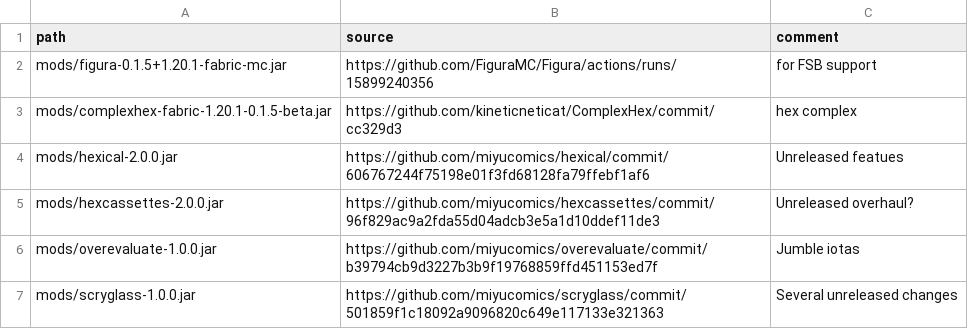
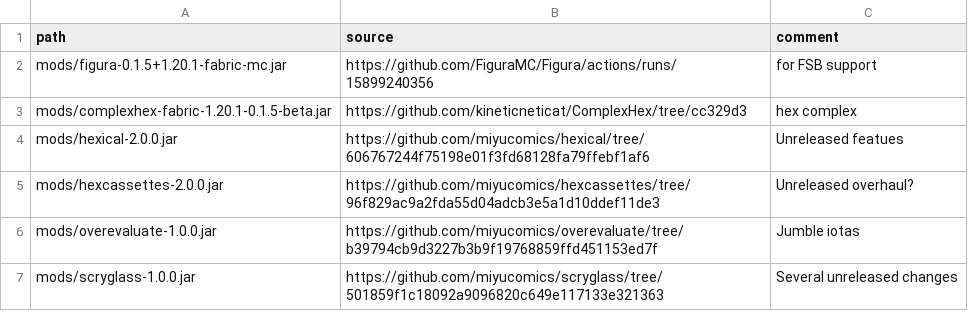
Before and after one commit to abilliontrillionstars/hexxy4, a CSV file: jarSources.csv, drawn as a sheet.

Commit message:
fix jar source urls

```diff
--- a/jarSources.csv
+++ b/jarSources.csv
@@ -2,6 +2,6 @@ path,source,comment
 mods/figura-0.1.5+1.20.1-fabric-mc.jar,https://github.com/FiguraMC/Figura/actions/runs/15899240356,for FSB support
-mods/complexhex-fabric-1.20.1-0.1.5-beta.jar,https://github.com/kineticneticat/ComplexHex/commit/cc329d3,hex complex
-mods/hexical-2.0.0.jar,https://github.com/miyucomics/hexical/commit/606767244f75198e01f3fd68128fa79ffebf1af6,Unreleased featues
-mods/hexcassettes-2.0.0.jar,https://github.com/miyucomics/hexcassettes/commit/96f829ac9a2fda55d04adcb3e5a1d10ddef11de3,Unreleased overhaul?
-mods/overevaluate-1.0.0.jar,https://github.com/miyucomics/overevaluate/commit/b39794cb9d3227b3b9f19768859ffd451153ed7f,Jumble iotas
-mods/scryglass-1.0.0.jar,https://github.com/miyucomics/scryglass/commit/501859f1c18092a9096820c649e117133e321363,Several unreleased changes
+mods/complexhex-fabric-1.20.1-0.1.5-beta.jar,https://github.com/kineticneticat/ComplexHex/tree/cc329d3,hex complex
+mods/hexical-2.0.0.jar,https://github.com/miyucomics/hexical/tree/606767244f75198e01f3fd68128fa79ffebf1af6,Unreleased featues
+mods/hexcassettes-2.0.0.jar,https://github.com/miyucomics/hexcassettes/tree/96f829ac9a2fda55d04adcb3e5a1d10ddef11de3,Unreleased overhaul?
+mods/overevaluate-1.0.0.jar,https://github.com/miyucomics/overevaluate/tree/b39794cb9d3227b3b9f19768859ffd451153ed7f,Jumble iotas
+mods/scryglass-1.0.0.jar,https://github.com/miyucomics/scryglass/tree/501859f1c18092a9096820c649e117133e321363,Several unreleased changes
```
